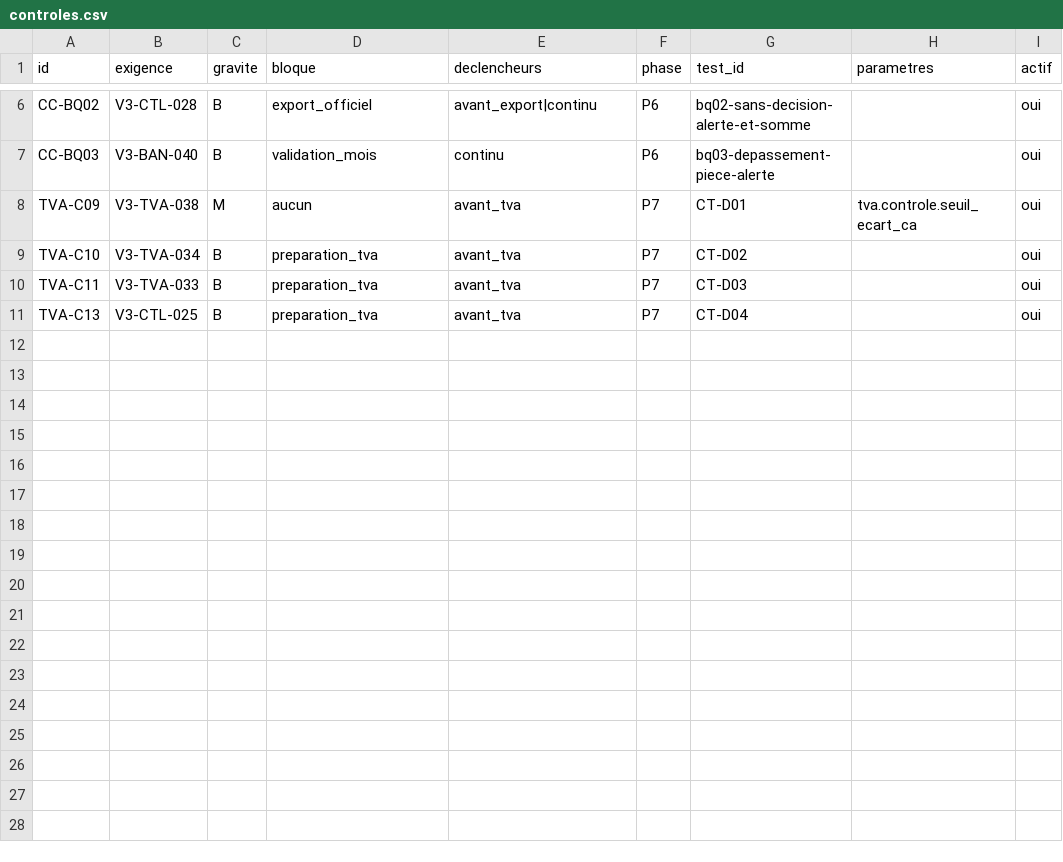
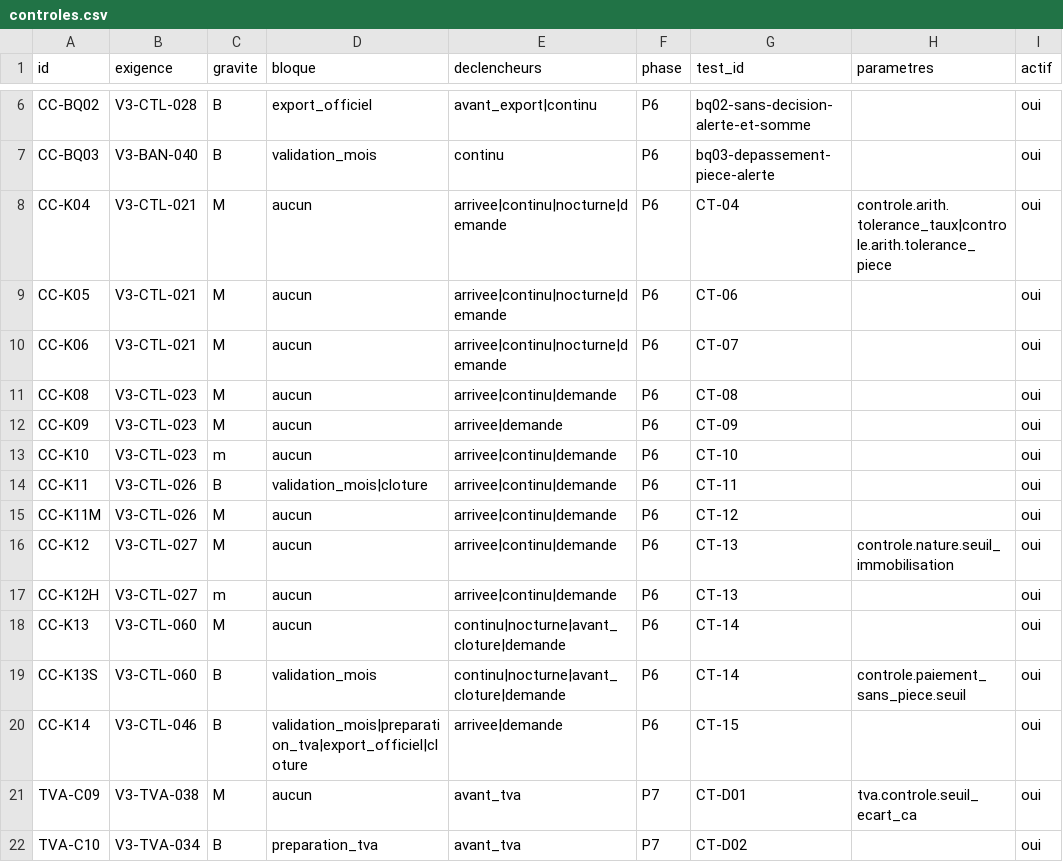
Before and after one commit to axion-compta/automatisation-comptabilite, a CSV file: docs/controles.csv, drawn as a sheet; only a part is shown, gaps mark what is left out; the shorter side is filled out with more unchanged rows; the diff names each change by its address in the sheet, - before the commit and + after, or states it on an @@ line.

```diff
--- a/docs/controles.csv
+++ b/docs/controles.csv
+row 8: CC-K04 | V3-CTL-021 | M | aucun | arrivee|continu|nocturne|demande | P6 | CT-04 | controle.arith.tolerance_taux|controle.arith.tolerance_piece | oui
+row 9: CC-K05 | V3-CTL-021 | M | aucun | arrivee|continu|nocturne|demande | P6 | CT-06 |  | oui
+row 10: CC-K06 | V3-CTL-021 | M | aucun | arrivee|continu|nocturne|demande | P6 | CT-07 |  | oui
+row 11: CC-K08 | V3-CTL-023 | M | aucun | arrivee|continu|demande | P6 | CT-08 |  | oui
+row 12: CC-K09 | V3-CTL-023 | M | aucun | arrivee|demande | P6 | CT-09 |  | oui
+row 13: CC-K10 | V3-CTL-023 | m | aucun | arrivee|continu|demande | P6 | CT-10 |  | oui
+row 14: CC-K11 | V3-CTL-026 | B | validation_mois|cloture | arrivee|continu|demande | P6 | CT-11 |  | oui
+row 15: CC-K11M | V3-CTL-026 | M | aucun | arrivee|continu|demande | P6 | CT-12 |  | oui
+row 16: CC-K12 | V3-CTL-027 | M | aucun | arrivee|continu|demande | P6 | CT-13 | controle.nature.seuil_immobilisation | oui
+row 17: CC-K12H | V3-CTL-027 | m | aucun | arrivee|continu|demande | P6 | CT-13 |  | oui
+row 18: CC-K13 | V3-CTL-060 | M | aucun | continu|nocturne|avant_cloture|demande | P6 | CT-14 |  | oui
+row 19: CC-K13S | V3-CTL-060 | B | validation_mois | continu|nocturne|avant_cloture|demande | P6 | CT-14 | controle.paiement_sans_piece.seuil | oui
+row 20: CC-K14 | V3-CTL-046 | B | validation_mois|preparation_tva|export_officiel|cloture | arrivee|demande | P6 | CT-15 |  | oui
```
Also changed, not shown: 2 other files.
